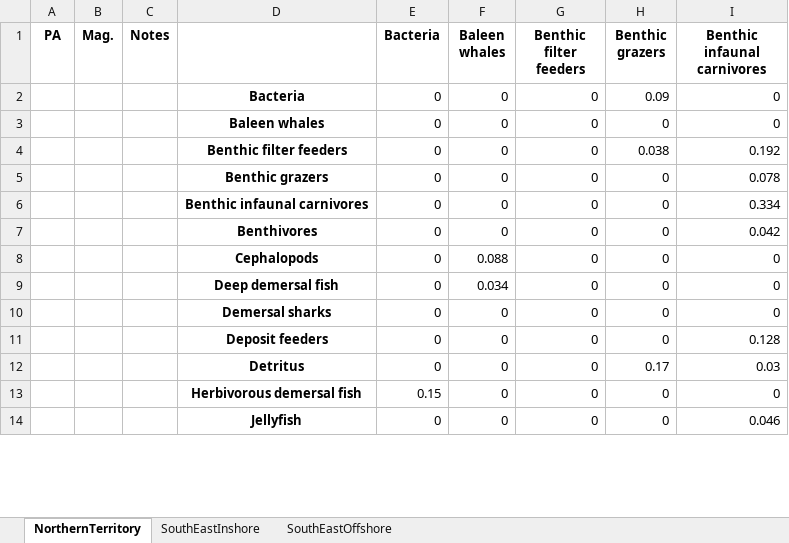
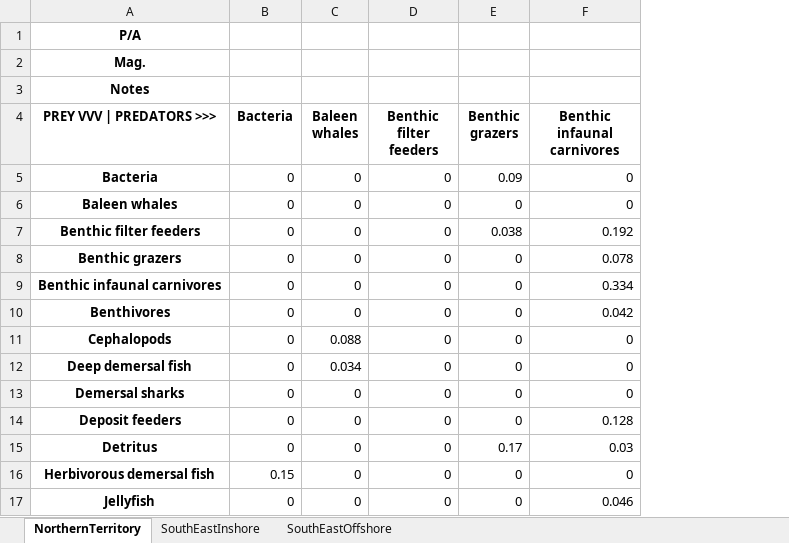
Before and after one commit to s-spillias/AI-EwE-Diets, an Excel workbook: manuscript/results/mean_diet_matrices.xlsx, sheet NorthernTerritory, drawn as a sheet; only a part is shown; values as stored, in another font and other column widths than the file's, no borders; conditional formats not drawn; removed rows and columns are numbered as before the commit, all else as after; rows hold the shown columns only; the diff names each change by its address in the sheet, - before the commit and + after, or states it on an @@ line.

```diff
--- a/manuscript/results/mean_diet_matrices.xlsx (sheet NorthernTerritory)
+++ b/manuscript/results/mean_diet_matrices.xlsx (sheet NorthernTerritory)
-column A (PA), empty
-column B (Mag.), empty
-column C (Notes), empty
+row 1: P/A
+row 2: Mag.
+row 3: Notes
-A4: (empty)
+A4: PREY VVV | PREDATORS >>>
```
Also changed, not shown: sheet SouthEastInshore, sheet SouthEastOffshore, 55 other files.
